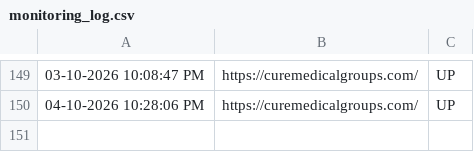
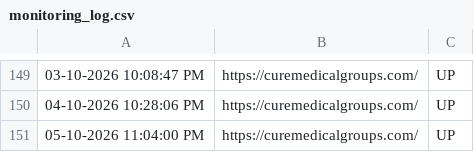
Before and after one commit to tejaswinib-ccs/curemedicalgroups.com_Monitoring, a CSV file: monitoring_log.csv, drawn as a sheet; only a part is shown, gaps mark what is left out; the diff names each change by its address in the sheet, - before the commit and + after, or states it on an @@ line.

```diff
--- a/monitoring_log.csv
+++ b/monitoring_log.csv
+row 151: 05-10-2026 11:04:00 PM | https://curemedicalgroups.com/ | UP
```
Also changed, not shown: 1 other file.
